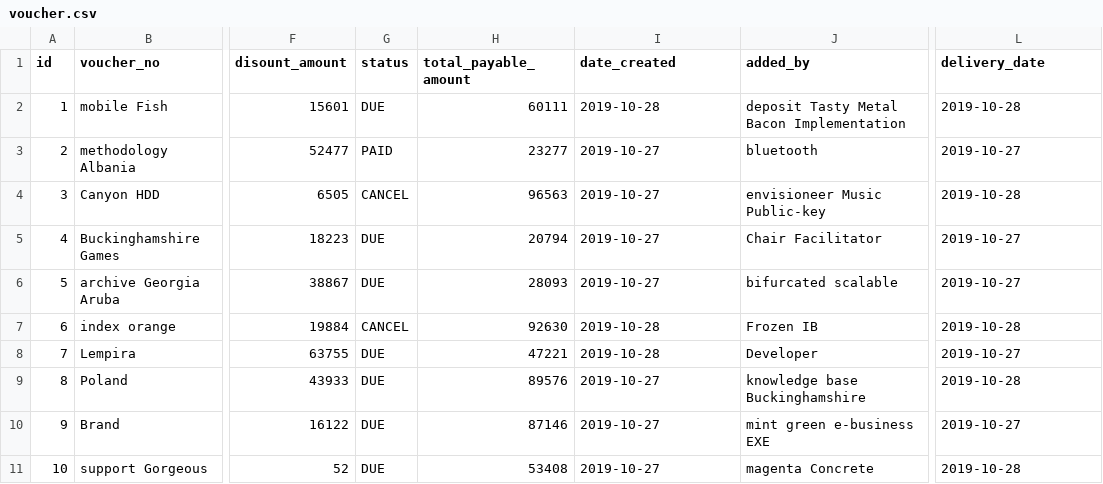
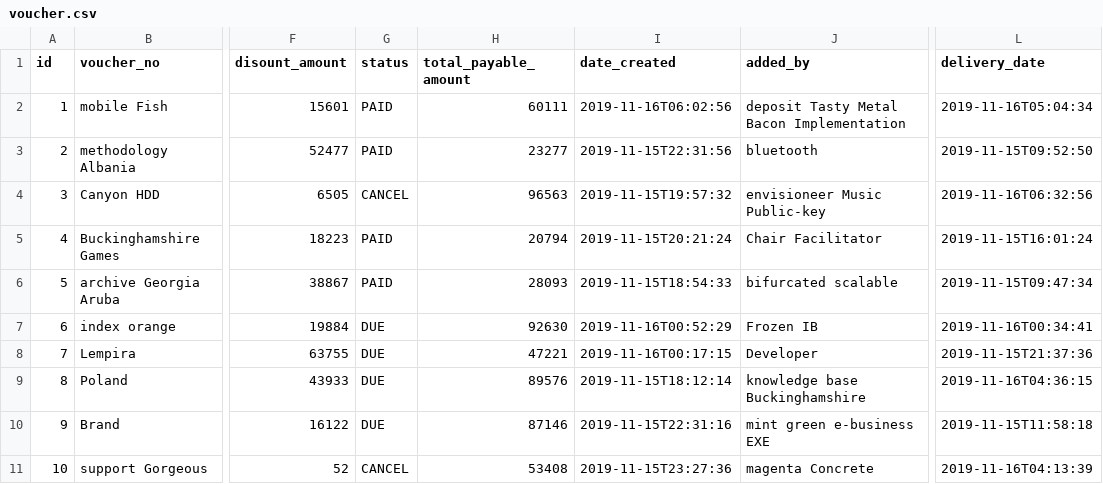
Before and after one commit to meftaul/aurum, a CSV file: src/main/resources/config/liquibase/fake-data/voucher.csv, drawn as a sheet; only a part is shown, gaps mark what is left out; the diff names each change by its address in the sheet, - before the commit and + after, or states it on an @@ line.

Commit message:
Voucher DateTime Added

```diff
--- a/src/main/resources/config/liquibase/fake-data/voucher.csv
+++ b/src/main/resources/config/liquibase/fake-data/voucher.csv
-G2 (status): DUE
+G2 (status): PAID
-I2 (date_created): 2019-10-28
+I2 (date_created): 2019-11-16T06:02:56
-L2 (delivery_date): 2019-10-28
+L2 (delivery_date): 2019-11-16T05:04:34
-I3 (date_created): 2019-10-27
+I3 (date_created): 2019-11-15T22:31:56
-L3 (delivery_date): 2019-10-27
+L3 (delivery_date): 2019-11-15T09:52:50
-I4 (date_created): 2019-10-27
+I4 (date_created): 2019-11-15T19:57:32
-L4 (delivery_date): 2019-10-28
+L4 (delivery_date): 2019-11-16T06:32:56
-G5:G6 (status): DUE
+G5:G6 (status): PAID
-I5 (date_created): 2019-10-27
+I5 (date_created): 2019-11-15T20:21:24
-L5 (delivery_date): 2019-10-27
+L5 (delivery_date): 2019-11-15T16:01:24
-I6 (date_created): 2019-10-27
+I6 (date_created): 2019-11-15T18:54:33
-L6 (delivery_date): 2019-10-27
+L6 (delivery_date): 2019-11-15T09:47:34
-G7 (status): CANCEL
+G7 (status): DUE
-I7 (date_created): 2019-10-28
+I7 (date_created): 2019-11-16T00:52:29
-L7 (delivery_date): 2019-10-28
+L7 (delivery_date): 2019-11-16T00:34:41
-I8 (date_created): 2019-10-28
+I8 (date_created): 2019-11-16T00:17:15
-L8 (delivery_date): 2019-10-27
+L8 (delivery_date): 2019-11-15T21:37:36
-I9 (date_created): 2019-10-27
+I9 (date_created): 2019-11-15T18:12:14
-L9 (delivery_date): 2019-10-28
+L9 (delivery_date): 2019-11-16T04:36:15
-I10 (date_created): 2019-10-27
+I10 (date_created): 2019-11-15T22:31:16
-L10 (delivery_date): 2019-10-27
+L10 (delivery_date): 2019-11-15T11:58:18
-G11 (status): DUE
+G11 (status): CANCEL
-I11 (date_created): 2019-10-27
+I11 (date_created): 2019-11-15T23:27:36
-L11 (delivery_date): 2019-10-28
+L11 (delivery_date): 2019-11-16T04:13:39
```
Also changed, not shown: 13 other files.
